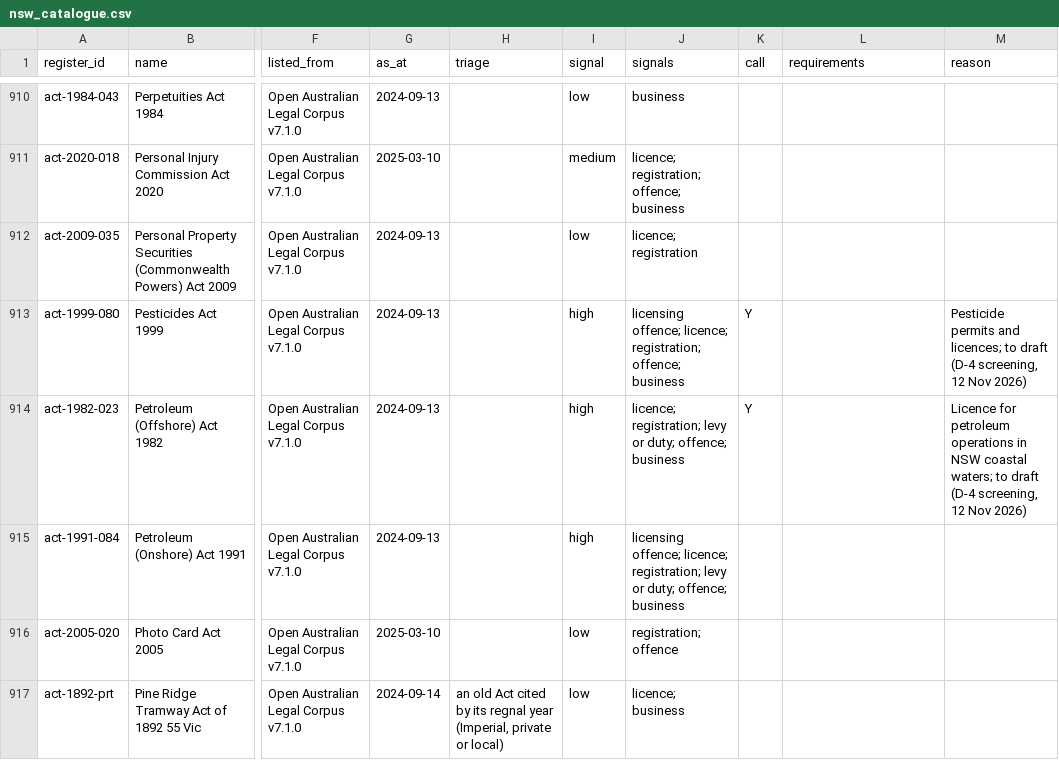
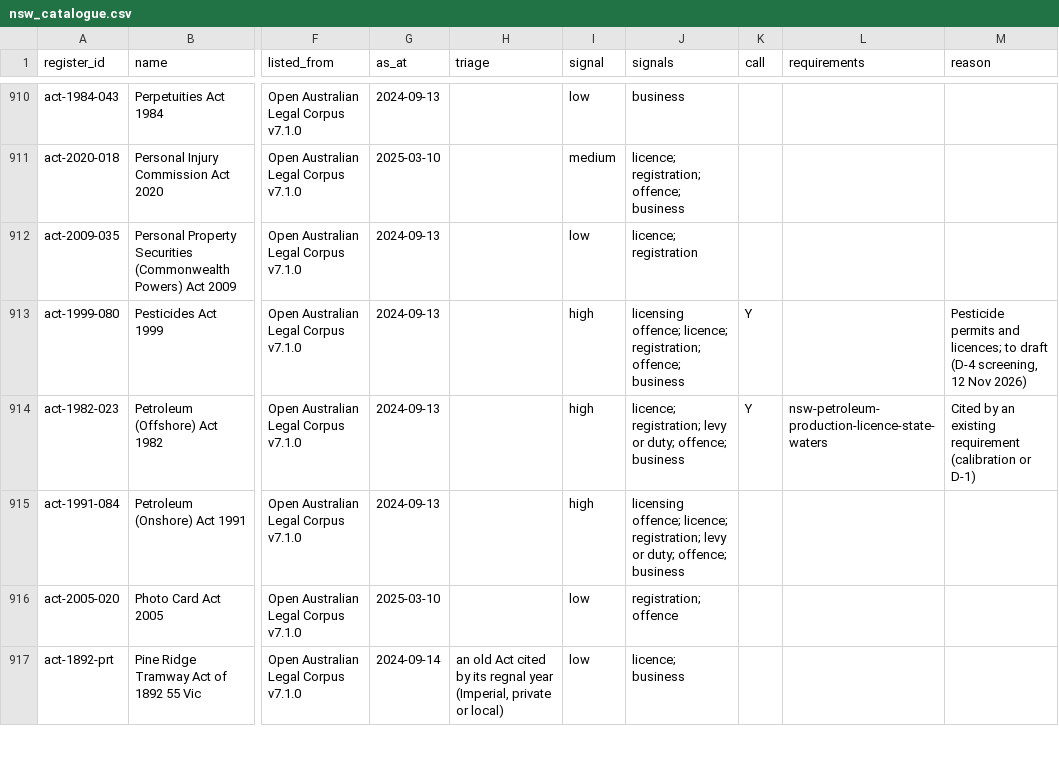
Before and after one commit to jabthebeer/Competition-in-Australia-analysis, a CSV file: data/processed/legislation/nsw_catalogue.csv, drawn as a sheet; only a part is shown, gaps mark what is left out; the diff covers the shown part only; the diff names each change by its address in the sheet, - before the commit and + after, or states it on an @@ line.

```diff
--- a/data/processed/legislation/nsw_catalogue.csv
+++ b/data/processed/legislation/nsw_catalogue.csv
-L914 (requirements): (empty)
+L914 (requirements): nsw-petroleum-production-licence-state-waters
-M914 (reason): Licence for petroleum operations in NSW coastal waters; to draft (D-4 screening, 12 Nov 2026)
+M914 (reason): Cited by an existing requirement (calibration or D-1)
```
Also changed, not shown: 33 edited cells elsewhere in this file, data/processed/legislation/agencies_by_class.csv, data/processed/legislation/links_summary.csv, 22 other files.
